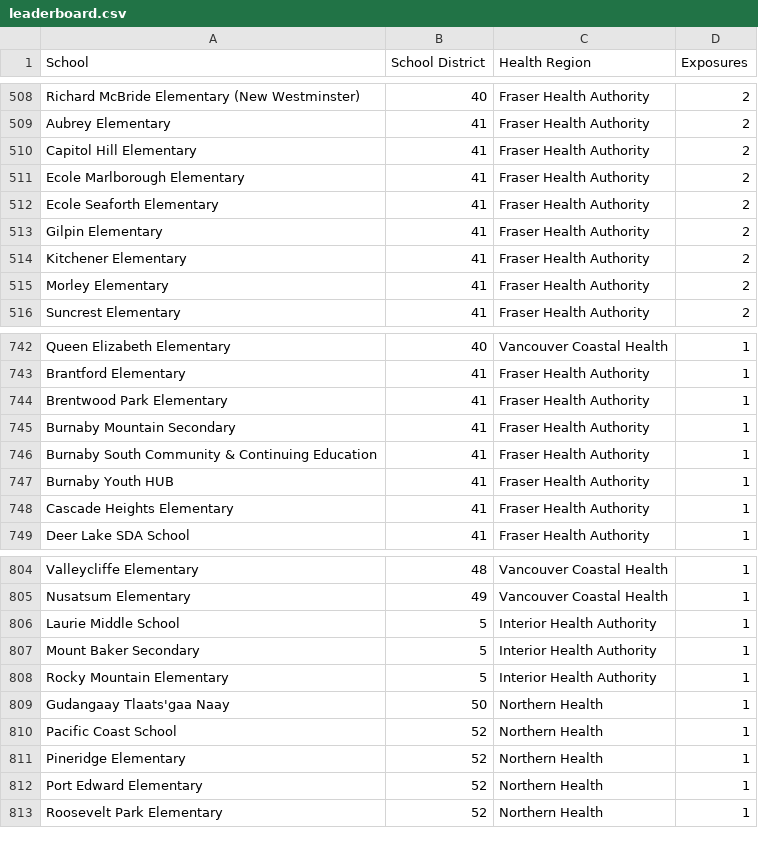
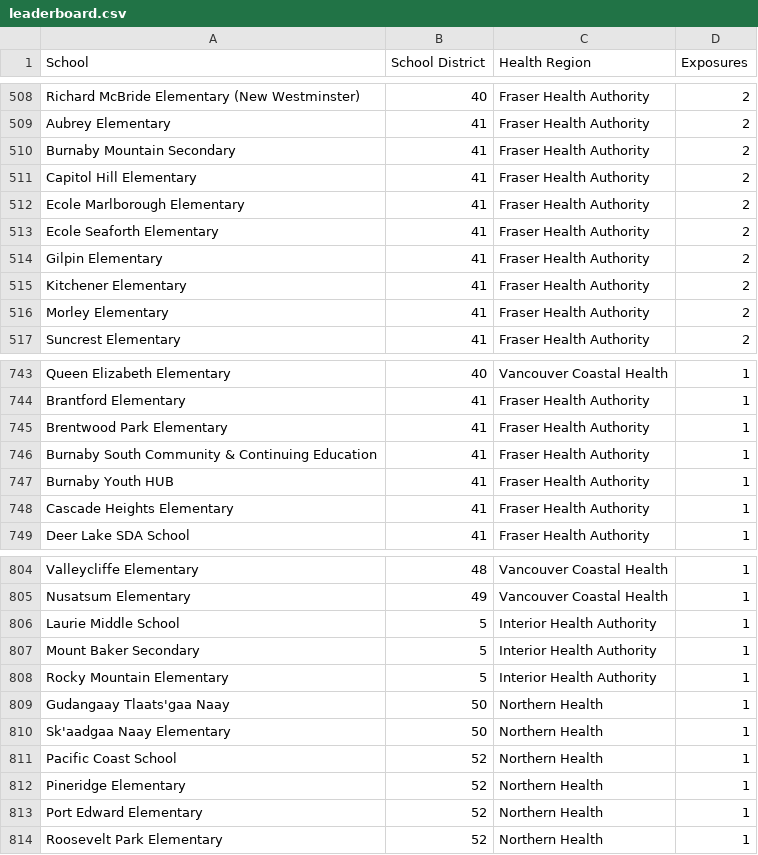
Before and after one commit to spod/bcschoolscoviddata, a CSV file: data/leaderboard.csv, drawn as a sheet; only a part is shown, gaps mark what is left out.

```diff
--- a/data/leaderboard.csv
+++ b/data/leaderboard.csv
@@ -509,2 +509,3 @@ Richard McBride Elementary (New Westminster),40,Fraser Health Authority,2
 Aubrey Elementary,41,Fraser Health Authority,2
+Burnaby Mountain Secondary,41,Fraser Health Authority,2
 Capitol Hill Elementary,41,Fraser Health Authority,2
@@ -744,3 +745,2 @@ Brantford Elementary,41,Fraser Health Authority,1
 Brentwood Park Elementary,41,Fraser Health Authority,1
-Burnaby Mountain Secondary,41,Fraser Health Authority,1
 Burnaby South Community & Continuing Education,41,Fraser Health Authority,1
@@ -809,2 +809,3 @@ Rocky Mountain Elementary,5,Interior Health Authority,1
 Gudangaay Tlaats'gaa Naay,50,Northern Health,1
+Sk'aadgaa Naay Elementary,50,Northern Health,1
 Pacific Coast School,52,Northern Health,1
```
Also changed, not shown: data/bc_school_covid_events_raw_data.csv, data/raw_data.csv.
